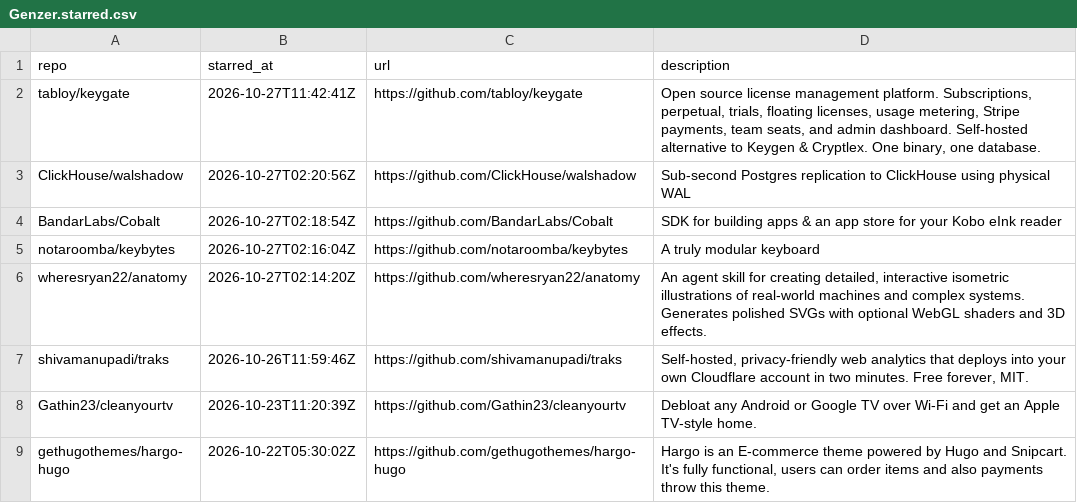
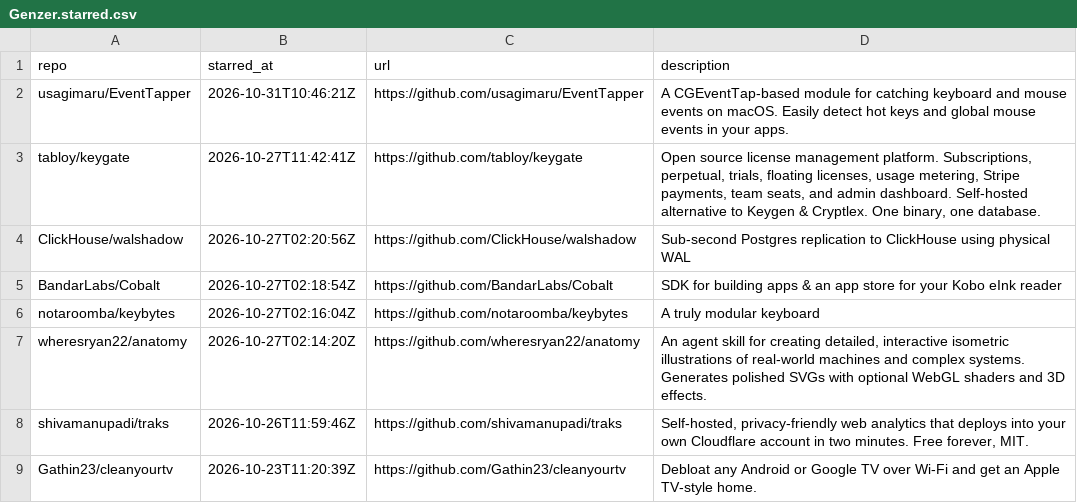
Before and after one commit to Genzer/starred-github-repos, a CSV file: Genzer.starred.csv, drawn as a sheet; only a part is shown; the shorter side is filled out with more unchanged rows; the diff names each change by its address in the sheet, - before the commit and + after, or states it on an @@ line.

```diff
--- a/Genzer.starred.csv
+++ b/Genzer.starred.csv
+row 2: usagimaru/EventTapper | 2026-10-31T10:46:21Z | https://github.com/usagimaru/EventTapper | A CGEventTap-based module for catching keyboard and mouse events on macOS. Easily detect hot keys and global mouse events in your apps.
```
